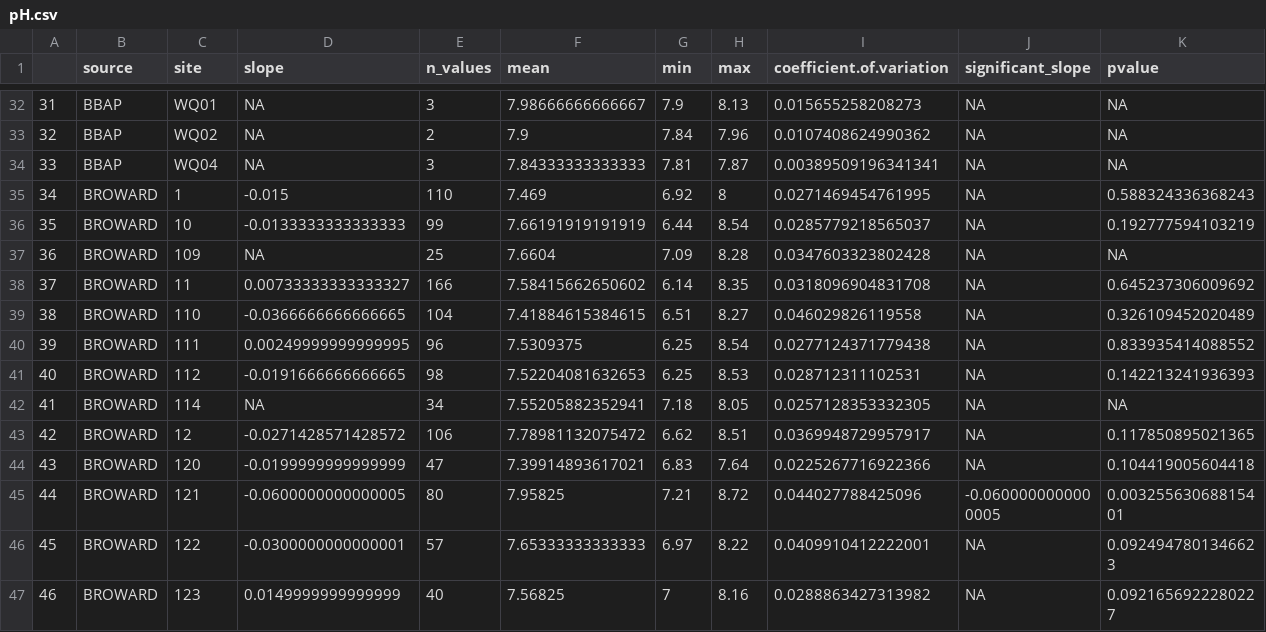
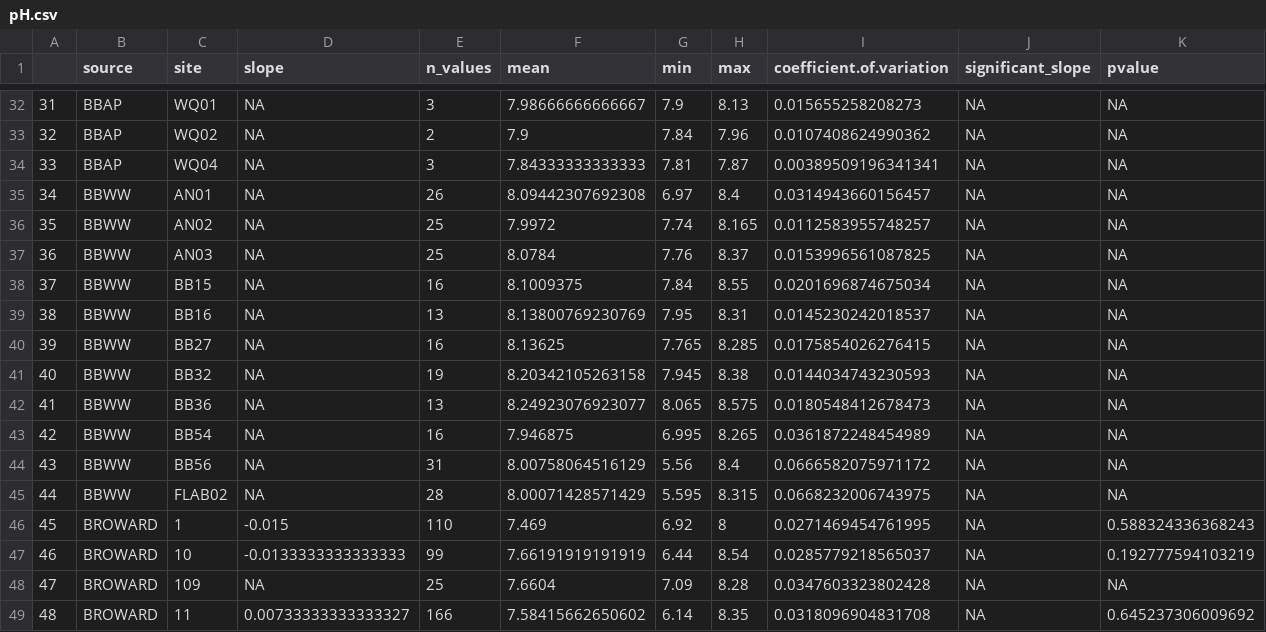
Before and after one commit to USF-IMARS/FCRWQDC_data_ingest, a CSV file: data/exports/seasonal-mann-kendall-stats/pH.csv, drawn as a sheet; only a part is shown, gaps mark what is left out; the shorter side is filled out with more unchanged rows; addresses are those after the commit; the diff names each change by its address in the sheet, - before the commit and + after, or states it on an @@ line.

Commit message:
+ BBWW data

```diff
--- a/data/exports/seasonal-mann-kendall-stats/pH.csv
+++ b/data/exports/seasonal-mann-kendall-stats/pH.csv
+row 35: 34 | BBWW | AN01 | NA | 26 | 8.09442307692308 | 6.97 | 8.4 | 0.0314943660156457 | NA | NA
+row 36: 35 | BBWW | AN02 | NA | 25 | 7.9972 | 7.74 | 8.165 | 0.0112583955748257 | NA | NA
+row 37: 36 | BBWW | AN03 | NA | 25 | 8.0784 | 7.76 | 8.37 | 0.0153996561087825 | NA | NA
+row 38: 37 | BBWW | BB15 | NA | 16 | 8.1009375 | 7.84 | 8.55 | 0.0201696874675034 | NA | NA
+row 39: 38 | BBWW | BB16 | NA | 13 | 8.13800769230769 | 7.95 | 8.31 | 0.0145230242018537 | NA | NA
+row 40: 39 | BBWW | BB27 | NA | 16 | 8.13625 | 7.765 | 8.285 | 0.0175854026276415 | NA | NA
+row 41: 40 | BBWW | BB32 | NA | 19 | 8.20342105263158 | 7.945 | 8.38 | 0.0144034743230593 | NA | NA
+row 42: 41 | BBWW | BB36 | NA | 13 | 8.24923076923077 | 8.065 | 8.575 | 0.0180548412678473 | NA | NA
+row 43: 42 | BBWW | BB54 | NA | 16 | 7.946875 | 6.995 | 8.265 | 0.0361872248454989 | NA | NA
+row 44: 43 | BBWW | BB56 | NA | 31 | 8.00758064516129 | 5.56 | 8.4 | 0.0666582075971172 | NA | NA
+row 45: 44 | BBWW | FLAB02 | NA | 28 | 8.00071428571429 | 5.595 | 8.315 | 0.0668232006743975 | NA | NA
@@ column A renumbered from row 46 down @@
```
Also changed, not shown: data/exports/seasonal-mann-kendall-stats/Dissolved_Oxygen.csv, data/exports/seasonal-mann-kendall-stats/Salinity.csv, 24 other files.
